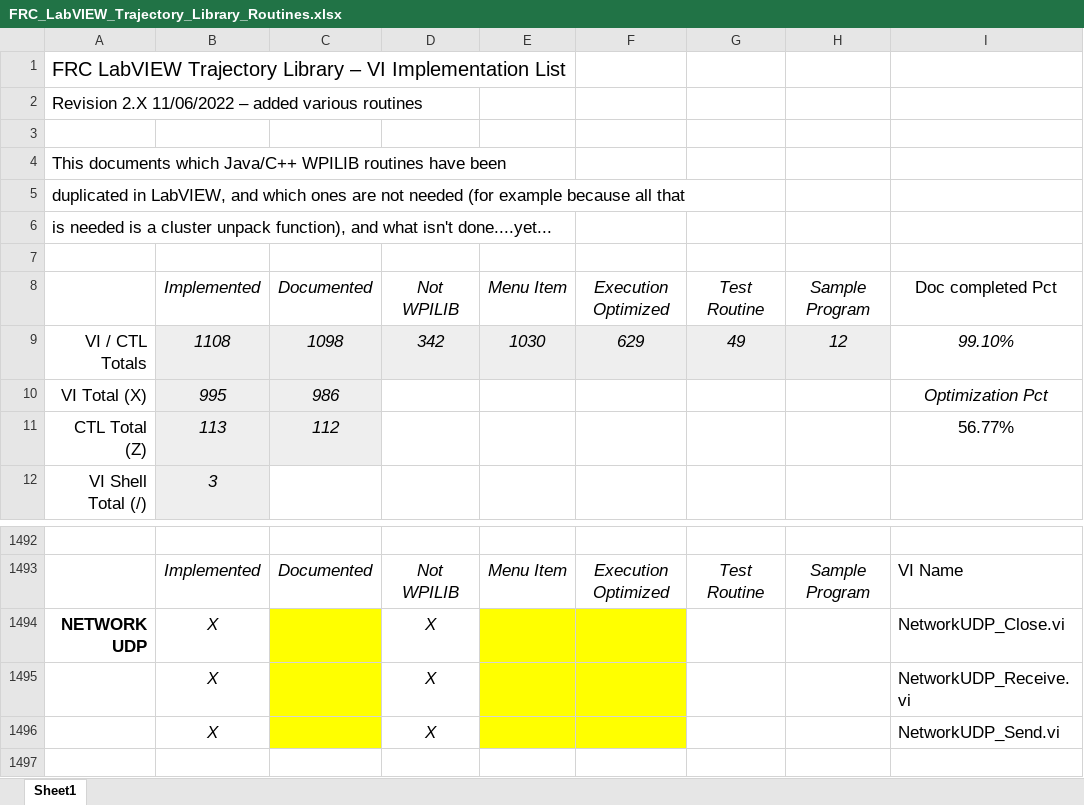
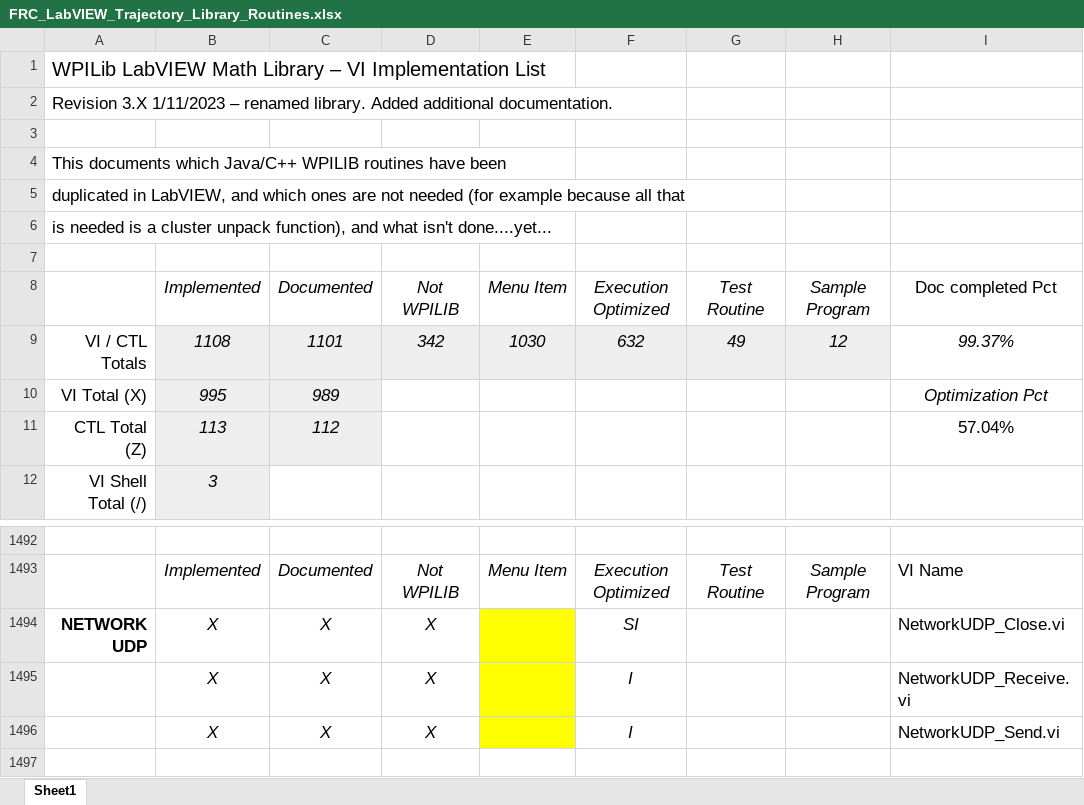
Before and after one commit to jsimpso81/WPIlibMathLabVIEW, an Excel workbook: FRC_LV_Trajectory_Library/Misc/FRC_LabVIEW_Trajectory_Library_Routines.xlsx, sheet Sheet1, drawn as a sheet; only a part is shown, gaps mark what is left out; values as stored, in another font and other column widths than the file's, no borders; the diff names each change by its address in the sheet, - before the commit and + after, or states it on an @@ line.

Commit message:
documentation updates for network udp routines.  Issue #115

```diff
--- a/FRC_LV_Trajectory_Library/Misc/FRC_LabVIEW_Trajectory_Library_Routines.xlsx (sheet Sheet1)
+++ b/FRC_LV_Trajectory_Library/Misc/FRC_LabVIEW_Trajectory_Library_Routines.xlsx (sheet Sheet1)
-A1: FRC LabVIEW Trajectory Library –…
+A1: WPILib LabVIEW Math Library –…
-A2: Revision 2.X 11/06/2022 – added various routines
+A2: Revision 3.X 1/11/2023 – renamed library. Added additional documentation.
-C9: 1098
+C9: 1101
-F9: 629
+F9: 632
-I9: 99.10%
+I9: 99.37%
-C10: 986
+C10: 989
-I11: 56.77%
+I11: 57.04%
-C1494:C1496: (empty)
+C1494:C1496: X
-C1494:C1496 fill: #FFFF00
+C1494:C1496 fill: none
-F1494: (empty)
+F1494: SI
-F1494:F1496 fill: #FFFF00
+F1494:F1496 fill: none
-F1495:F1496: (empty)
+F1495:F1496: I
```
Also changed, not shown: 4 other files.
